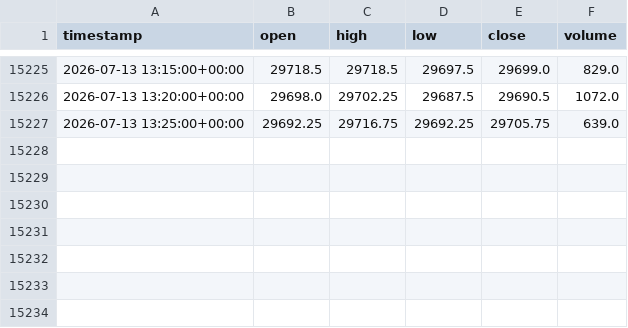
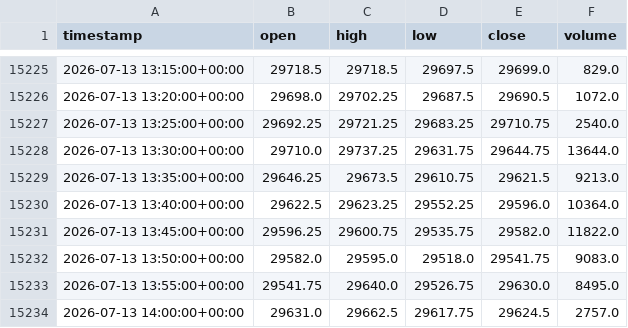
Before and after one commit to vpchaume-ship-it/Trading-OS, a CSV file: data/yahoo_NQ_5m.csv, drawn as a sheet; only a part is shown, gaps mark what is left out.

```diff
--- a/data/yahoo_NQ_5m.csv
+++ b/data/yahoo_NQ_5m.csv
@@ -15226,2 +15226,9 @@ timestamp,open,high,low,close,volume
 2026-07-13 13:20:00+00:00,29698.0,29702.25,29687.5,29690.5,1072.0
-2026-07-13 13:25:00+00:00,29692.25,29716.75,29692.25,29705.75,639.0
+2026-07-13 13:25:00+00:00,29692.25,29721.25,29683.25,29710.75,2540.0
+2026-07-13 13:30:00+00:00,29710.0,29737.25,29631.75,29644.75,13644.0
+2026-07-13 13:35:00+00:00,29646.25,29673.5,29610.75,29621.5,9213.0
+2026-07-13 13:40:00+00:00,29622.5,29623.25,29552.25,29596.0,10364.0
+2026-07-13 13:45:00+00:00,29596.25,29600.75,29535.75,29582.0,11822.0
+2026-07-13 13:50:00+00:00,29582.0,29595.0,29518.0,29541.75,9083.0
+2026-07-13 13:55:00+00:00,29541.75,29640.0,29526.75,29630.0,8495.0
+2026-07-13 14:00:00+00:00,29631.0,29662.5,29617.75,29624.5,2757.0
```
Also changed, not shown: 2 other files.
